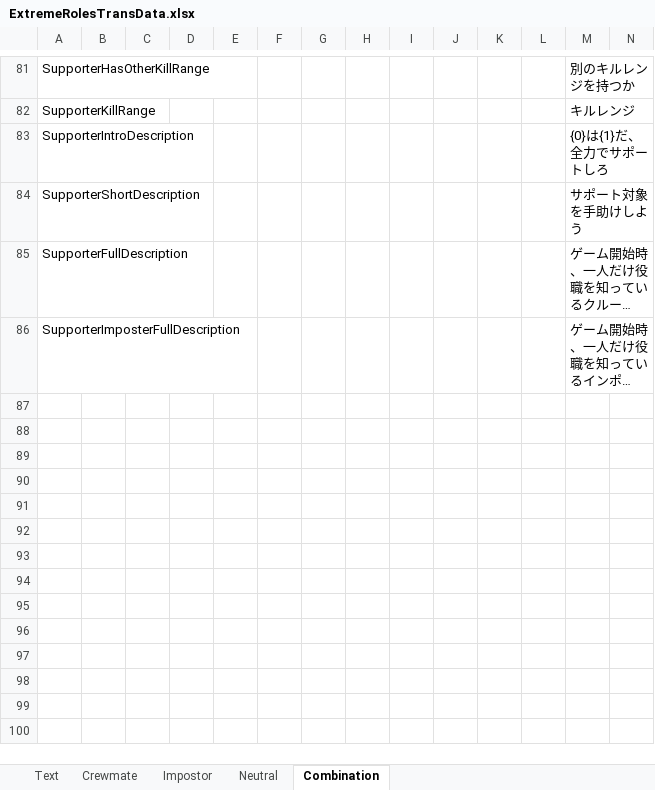
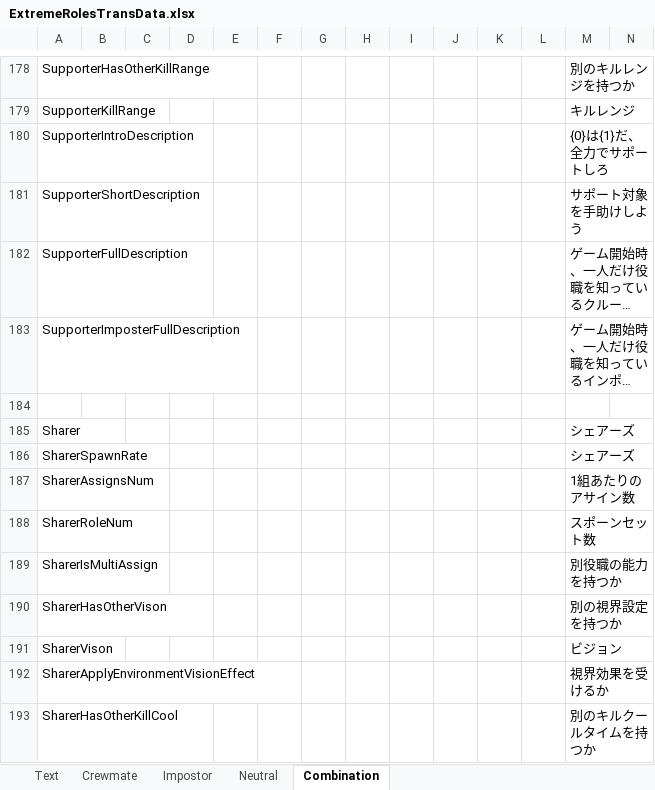
Before and after one commit to yukieiji/ExtremeRoles, an Excel workbook: ExtremeRolesTransData.xlsx, sheet Combination, drawn as a sheet; only a part is shown, gaps mark what is left out; long unchanged cells end in …; values as stored, in another font and other column widths than the file's, no borders; rows hold the shown columns only; the diff covers the shown part only; the diff names each change by its address in the sheet, - before the commit and + after, or states it on an @@ line.

```diff
--- a/ExtremeRolesTransData.xlsx (sheet Combination)
+++ b/ExtremeRolesTransData.xlsx (sheet Combination)
+row 184: (empty)
+row 185: Sharer |  |  |  |  |  |  |  |  |  |  |  | シェアーズ
+row 186: SharerSpawnRate |  |  |  |  |  |  |  |  |  |  |  | シェアーズ
+row 187: SharerAssignsNum |  |  |  |  |  |  |  |  |  |  |  | 1組あたりのアサイン数
+row 188: SharerRoleNum |  |  |  |  |  |  |  |  |  |  |  | スポーンセット数
+row 189: SharerIsMultiAssign |  |  |  |  |  |  |  |  |  |  |  | 別役職の能力を持つか
+row 190: SharerHasOtherVison |  |  |  |  |  |  |  |  |  |  |  | 別の視界設定を持つか
+row 191: SharerVison |  |  |  |  |  |  |  |  |  |  |  | ビジョン
+row 192: SharerApplyEnvironmentVisionEffect |  |  |  |  |  |  |  |  |  |  |  | 視界効果を受けるか
+row 193: SharerHasOtherKillCool |  |  |  |  |  |  |  |  |  |  |  | 別のキルクールタイムを持つか
```
Also changed, not shown: 107 added rows elsewhere in this sheet, 1 other file.
